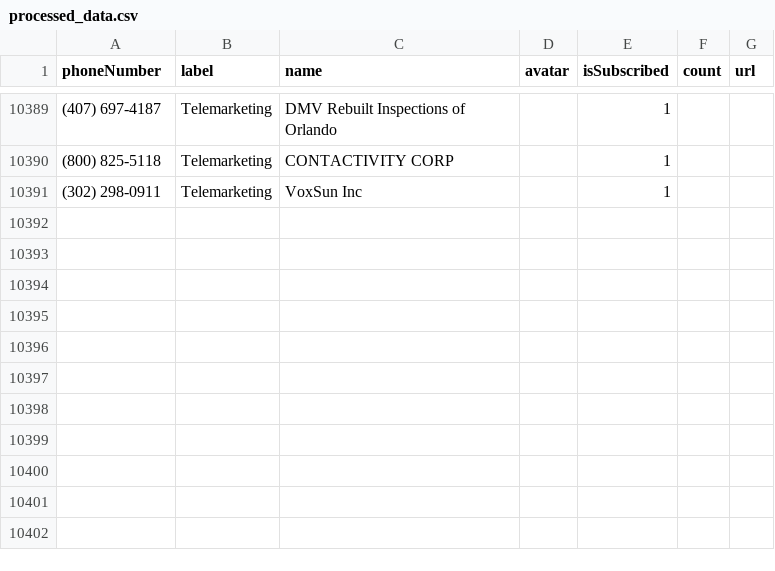
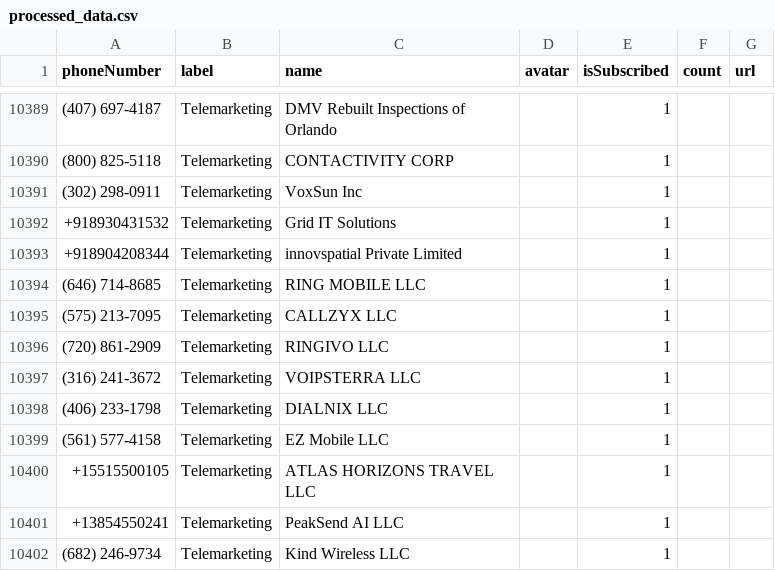
Before and after one commit to haygcao/vccard, a CSV file: US/processed_data.csv, drawn as a sheet; only a part is shown, gaps mark what is left out.

```diff
--- a/US/processed_data.csv
+++ b/US/processed_data.csv
@@ -10391 +10391,12 @@ phoneNumber,label,name,avatar,isSubscribed,count,url
 (302) 298-0911,Telemarketing,VoxSun Inc,,1,,
++918930431532,Telemarketing,Grid IT Solutions,,1,,
++918904208344,Telemarketing,innovspatial Private Limited,,1,,
+(646) 714-8685,Telemarketing,RING MOBILE LLC,,1,,
+(575) 213-7095,Telemarketing,CALLZYX LLC,,1,,
+(720) 861-2909,Telemarketing,RINGIVO LLC,,1,,
+(316) 241-3672,Telemarketing,VOIPSTERRA LLC,,1,,
+(406) 233-1798,Telemarketing,DIALNIX LLC,,1,,
+(561) 577-4158,Telemarketing,EZ Mobile LLC,,1,,
++15515500105,Telemarketing,ATLAS HORIZONS TRAVEL LLC,,1,,
++13854550241,Telemarketing,PeakSend AI LLC,,1,,
+(682) 246-9734,Telemarketing,Kind Wireless LLC,,1,,
```
Also changed, not shown: US/processed_v2.csv.
